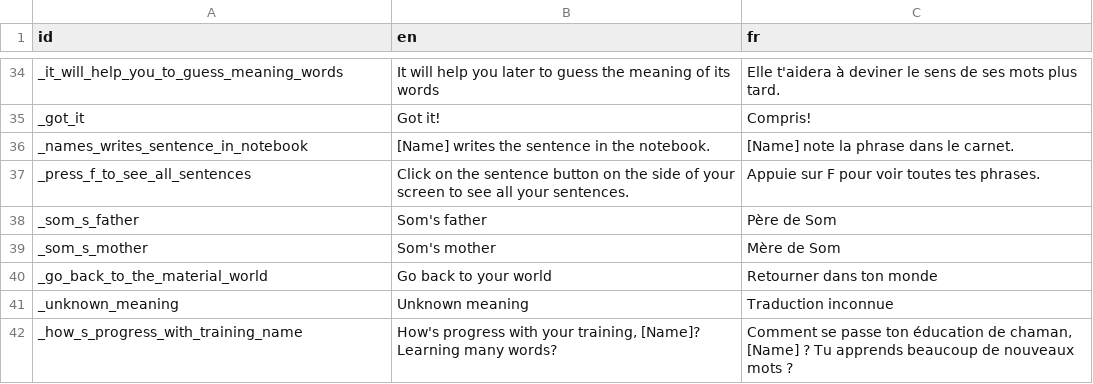
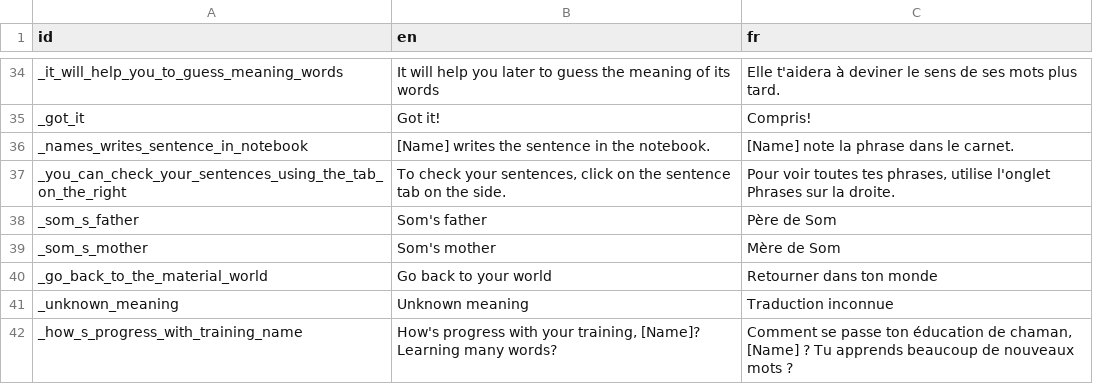
Before and after one commit to alexisthegalaxy/once-upon-a-thai-2, a CSV file: Localisation/localisation.csv, drawn as a sheet; only a part is shown, gaps mark what is left out.

```diff
--- a/Localisation/localisation.csv
+++ b/Localisation/localisation.csv
@@ -36,3 +36,3 @@ _got_it,Got it!,Compris!
 _names_writes_sentence_in_notebook,[Name] writes the sentence in the notebook.,[Name] note la phrase dans le carnet.
-_press_f_to_see_all_sentences,Click on the sentence button on the side of your screen to see all your sentences.,Appuie sur F pour voir toutes tes phrases.
+_you_can_check_your_sentences_using_the_tab_on_the_right,"To check your sentences, click on the sentence tab on the side.","Pour voir toutes tes phrases, utilise l'onglet Phrases sur la droite."
 _som_s_father,Som's father,Père de Som
```
Also changed, not shown: 23 other files.
